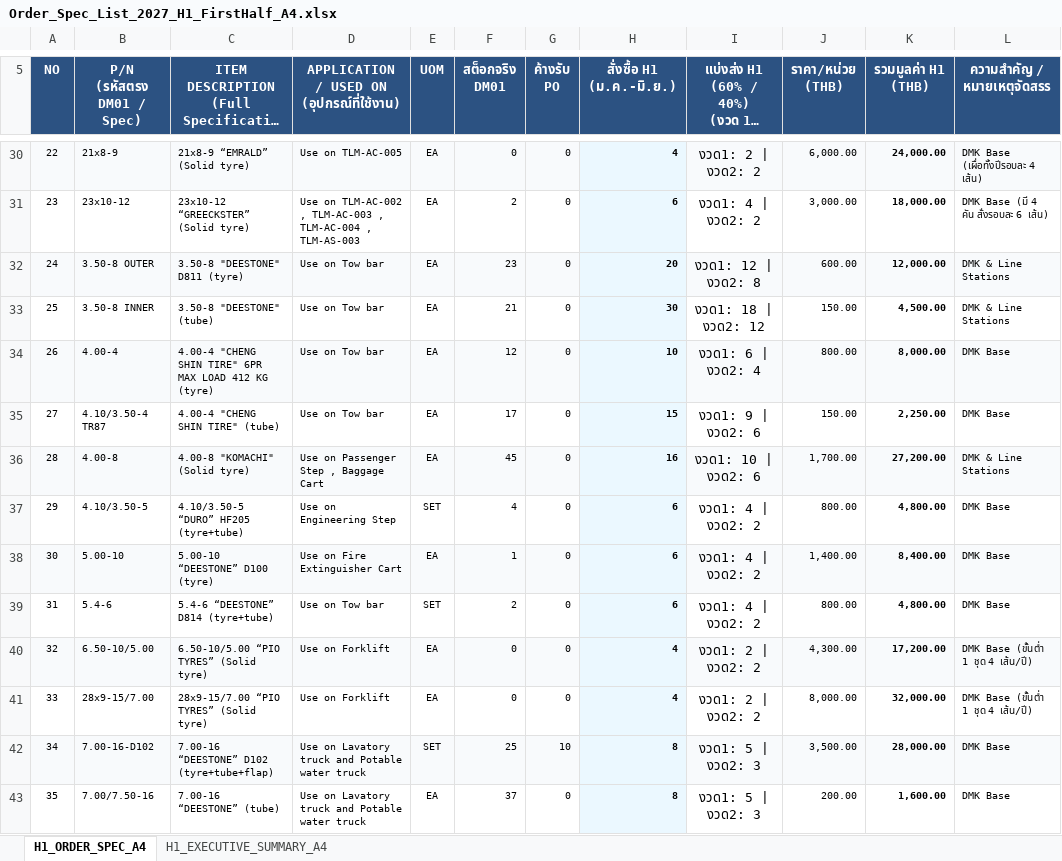
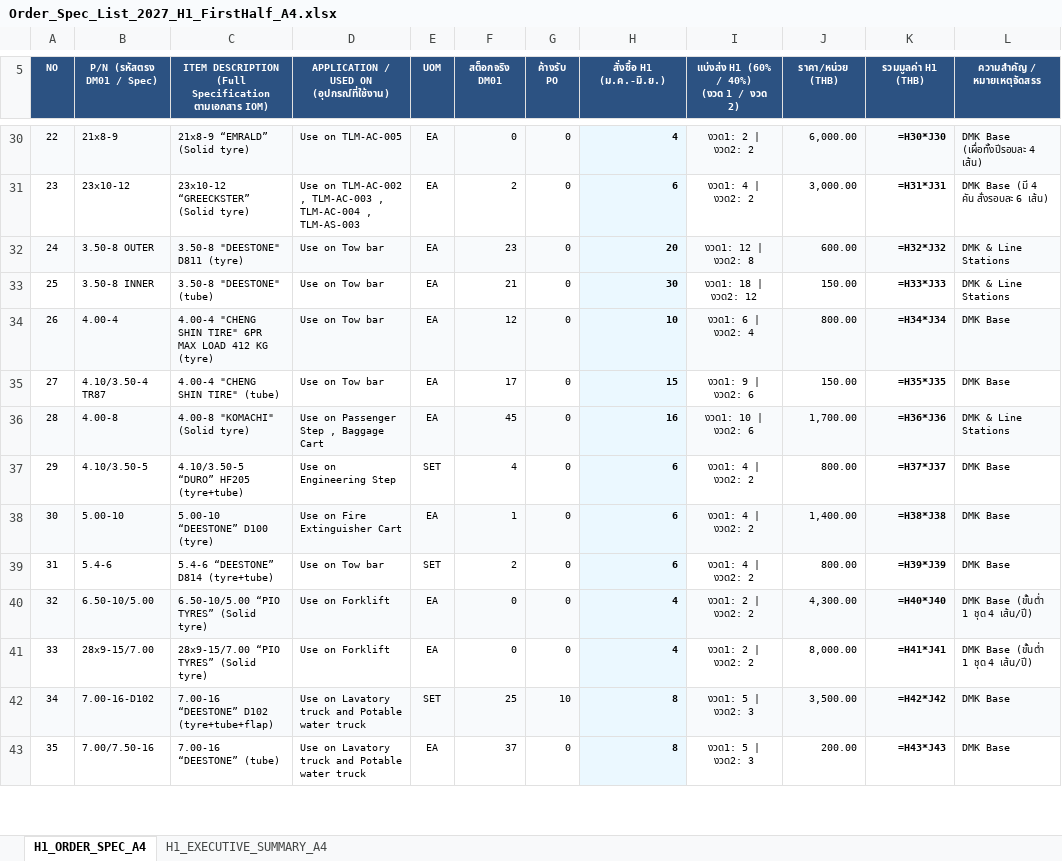
Before and after one commit to JackSleep10/RequestStockFor1Year, an Excel workbook: Order_Spec_List_2027_H1_FirstHalf_A4.xlsx, sheet H1_ORDER_SPEC_A4, drawn as a sheet; only a part is shown, gaps mark what is left out; long unchanged cells end in …; values as stored, in another font and other column widths than the file's, no borders; formulas without a stored value are shown as written; the diff covers the shown part only; the diff names each change by its address in the sheet, - before the commit and + after, or states it on an @@ line.

```diff
--- a/Order_Spec_List_2027_H1_FirstHalf_A4.xlsx (sheet H1_ORDER_SPEC_A4)
+++ b/Order_Spec_List_2027_H1_FirstHalf_A4.xlsx (sheet H1_ORDER_SPEC_A4)
@@ A5:L5 text size: smaller @@
@@ I30:I43 text size: smaller @@
-K30 (รวมมูลค่า H1 (THB)): 24,000.00
+K30 (รวมมูลค่า H1 (THB)): =H30*J30
-K31 (รวมมูลค่า H1 (THB)): 18,000.00
+K31 (รวมมูลค่า H1 (THB)): =H31*J31
-K32 (รวมมูลค่า H1 (THB)): 12,000.00
+K32 (รวมมูลค่า H1 (THB)): =H32*J32
-K33 (รวมมูลค่า H1 (THB)): 4,500.00
+K33 (รวมมูลค่า H1 (THB)): =H33*J33
-K34 (รวมมูลค่า H1 (THB)): 8,000.00
+K34 (รวมมูลค่า H1 (THB)): =H34*J34
-K35 (รวมมูลค่า H1 (THB)): 2,250.00
+K35 (รวมมูลค่า H1 (THB)): =H35*J35
-K36 (รวมมูลค่า H1 (THB)): 27,200.00
+K36 (รวมมูลค่า H1 (THB)): =H36*J36
-K37 (รวมมูลค่า H1 (THB)): 4,800.00
+K37 (รวมมูลค่า H1 (THB)): =H37*J37
-K38 (รวมมูลค่า H1 (THB)): 8,400.00
+K38 (รวมมูลค่า H1 (THB)): =H38*J38
-K39 (รวมมูลค่า H1 (THB)): 4,800.00
+K39 (รวมมูลค่า H1 (THB)): =H39*J39
-K40 (รวมมูลค่า H1 (THB)): 17,200.00
+K40 (รวมมูลค่า H1 (THB)): =H40*J40
-K41 (รวมมูลค่า H1 (THB)): 32,000.00
+K41 (รวมมูลค่า H1 (THB)): =H41*J41
-K42 (รวมมูลค่า H1 (THB)): 28,000.00
+K42 (รวมมูลค่า H1 (THB)): =H42*J42
-K43 (รวมมูลค่า H1 (THB)): 1,600.00
+K43 (รวมมูลค่า H1 (THB)): =H43*J43
```
Also changed, not shown: 165 edited cells and cell formats elsewhere in this sheet, sheet H1_EXECUTIVE_SUMMARY_A4, Order_Spec_List_2027_GSE.xlsx, 1 other file.
